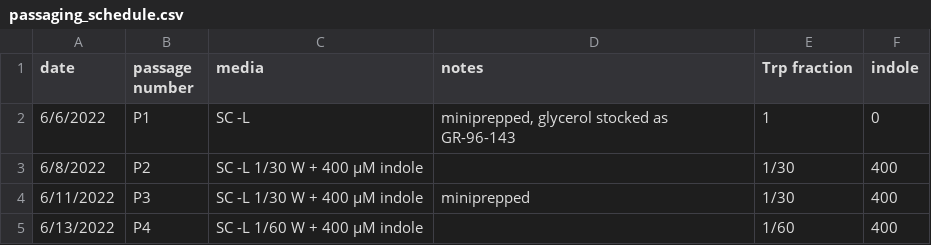
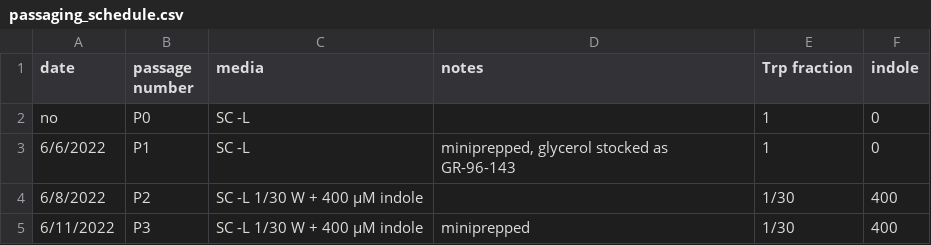
Before and after one commit to liusynevolab/OrthoRep_Rix_2024, a CSV file: maple_runs/2022-08-25_HTS7_TrpB-IE5/for_figures/passaging_schedule.csv, drawn as a sheet; only a part is shown; the shorter side is filled out with more unchanged rows.

```diff
--- a/maple_runs/2022-08-25_HTS7_TrpB-IE5/for_figures/passaging_schedule.csv
+++ b/maple_runs/2022-08-25_HTS7_TrpB-IE5/for_figures/passaging_schedule.csv
@@ -1,2 +1,3 @@
 date,passage number,media,notes,Trp fraction,indole
+no,P0,SC -L,,1,0
 6/6/2022,P1,SC -L,"miniprepped, glycerol stocked as GR-96-143",1,0
```
Also changed, not shown: 12 other files.
